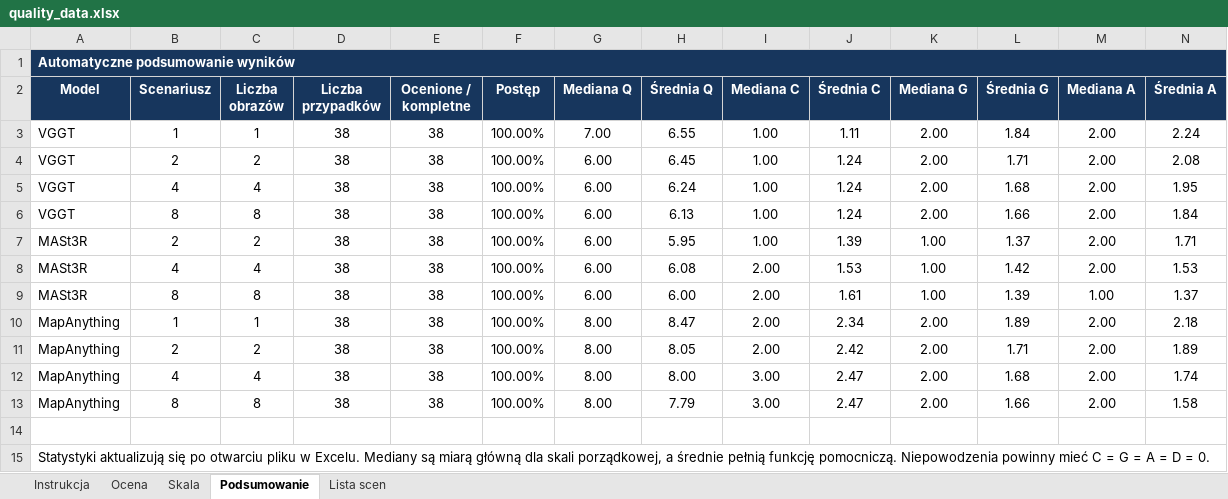
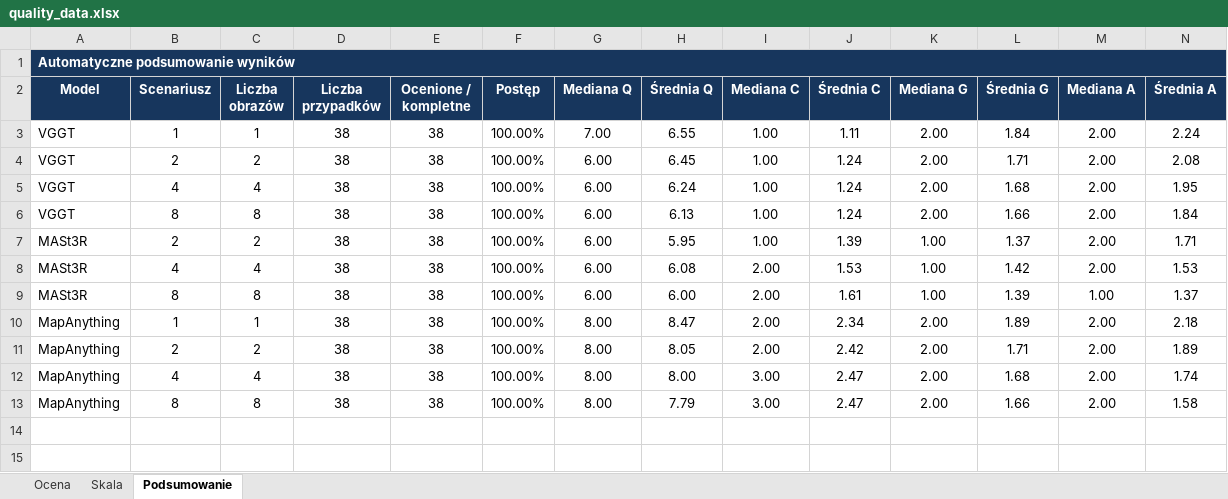
Before and after one commit to kamilsnopkowski/one-or-few-shot-3d-reconstruction, an Excel workbook: quality_data.xlsx, sheet Podsumowanie, drawn as a sheet; only a part is shown; values as stored, in another font and other column widths than the file's, no borders; conditional formats not drawn; rows hold the shown columns only; the diff names each change by its address in the sheet, - before the commit and + after, or states it on an @@ line.

```diff
--- a/quality_data.xlsx (sheet Podsumowanie)
+++ b/quality_data.xlsx (sheet Podsumowanie)
-sheet tab: Instrukcja
-sheet tab: Lista scen
-row 14: (empty)
-row 15: Statystyki aktualizują się po otwarciu pliku w Excelu. Mediany są miarą główną dla skali porządkowej, a średnie pełnią funkcję pomocniczą. Niepowodzenia powinny mieć C = G = A = D = 0.
```
Also changed, not shown: sheet Skala, 2 other files.
